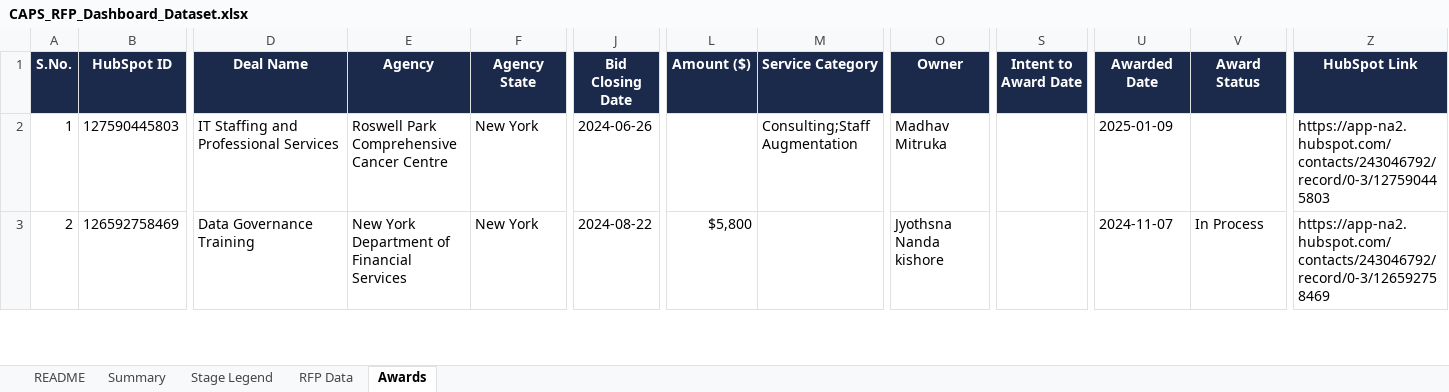
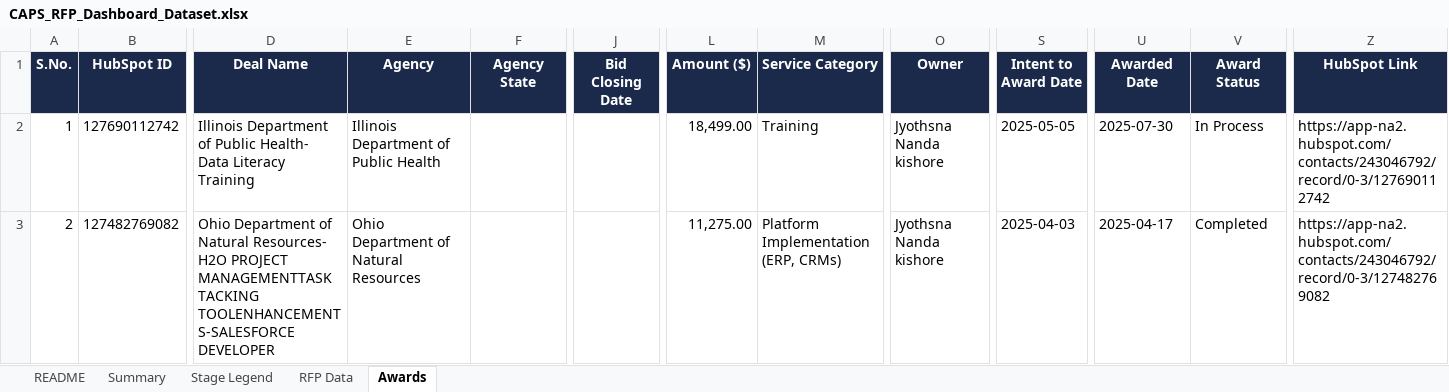
Before and after one commit to hrithikCAPS/CAPS, an Excel workbook: data/CAPS_RFP_Dashboard_Dataset.xlsx, sheet Awards, drawn as a sheet; only a part is shown, gaps mark what is left out; values as stored, in another font and other column widths than the file's, no borders; the diff covers the shown part only; the diff names each change by its address in the sheet, - before the commit and + after, or states it on an @@ line.

```diff
--- a/data/CAPS_RFP_Dashboard_Dataset.xlsx (sheet Awards)
+++ b/data/CAPS_RFP_Dashboard_Dataset.xlsx (sheet Awards)
-B2 (HubSpot ID): 127590445803
+B2 (HubSpot ID): 127690112742
-D2 (Deal Name): IT Staffing and Professional Services
+D2 (Deal Name): Illinois Department of Public Health- Data Literacy Training
-E2 (Agency): Roswell Park Comprehensive Cancer Centre
+E2 (Agency): Illinois Department of Public Health
-F2:F3 (Agency State): New York
+F2:F3 (Agency State): (empty)
-J2 (Bid Closing Date): 2024-06-26
+J2 (Bid Closing Date): (empty)
-L2 (Amount ($)): (empty)
+L2 (Amount ($)): 18,499.00
-M2 (Service Category): Consulting;Staff Augmentation
+M2 (Service Category): Training
-O2 (Owner): Madhav Mitruka
+O2 (Owner): Jyothsna Nanda kishore
-S2 (Intent to Award Date): (empty)
+S2 (Intent to Award Date): 2025-05-05
-U2 (Awarded Date): 2025-01-09
+U2 (Awarded Date): 2025-07-30
-V2 (Award Status): (empty)
+V2 (Award Status): In Process
-Z2 (HubSpot Link): https://app-na2.hubspot.com/contacts/243046792/record/0-3/127590445803
+Z2 (HubSpot Link): https://app-na2.hubspot.com/contacts/243046792/record/0-3/127690112742
-B3 (HubSpot ID): 126592758469
+B3 (HubSpot ID): 127482769082
-D3 (Deal Name): Data Governance Training
+D3 (Deal Name): Ohio Department of Natural Resources- H2O PROJECT MANAGEMENTTASK TACKING TOOLENHANCEMENTS-SALESFORCE DEVELOPER
-E3 (Agency): New York Department of Financial Services
+E3 (Agency): Ohio Department of Natural Resources
-J3 (Bid Closing Date): 2024-08-22
+J3 (Bid Closing Date): (empty)
-L3 (Amount ($)): $5,800
+L3 (Amount ($)): 11,275.00
-M3 (Service Category): (empty)
+M3 (Service Category): Platform Implementation (ERP, CRMs)
-S3 (Intent to Award Date): (empty)
+S3 (Intent to Award Date): 2025-04-03
-U3 (Awarded Date): 2024-11-07
+U3 (Awarded Date): 2025-04-17
-V3 (Award Status): In Process
+V3 (Award Status): Completed
-Z3 (HubSpot Link): https://app-na2.hubspot.com/contacts/243046792/record/0-3/126592758469
+Z3 (HubSpot Link): https://app-na2.hubspot.com/contacts/243046792/record/0-3/127482769082
```
Also changed, not shown: 1223 edited cells elsewhere in this sheet, sheet RFP Data, sheet README.
